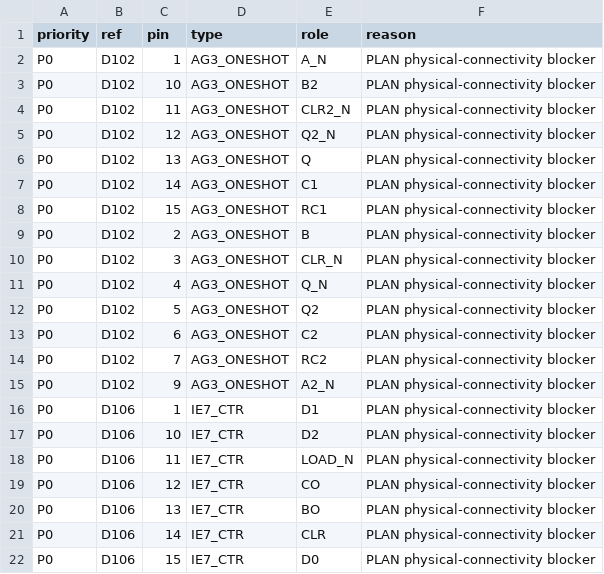
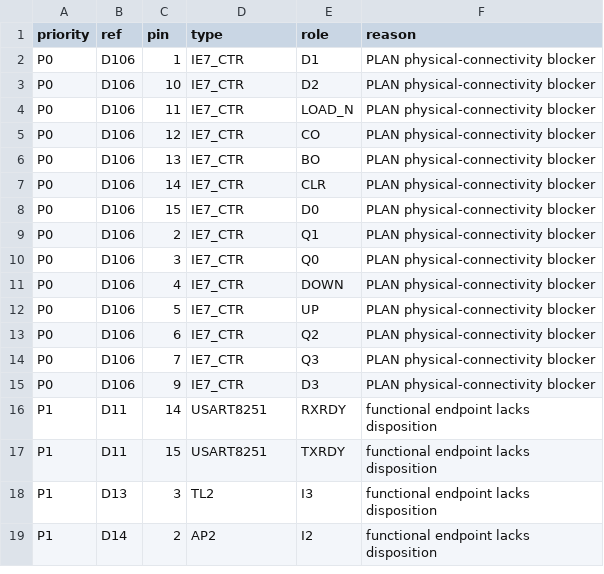
Before and after one commit to ddanila/8080-cosim, a CSV file: docs/main-board-unresolved-endpoints.csv, drawn as a sheet; only a part is shown; the shorter side is filled out with more unchanged rows.

```diff
--- a/docs/main-board-unresolved-endpoints.csv
+++ b/docs/main-board-unresolved-endpoints.csv
@@ -1,16 +1,2 @@
 priority,ref,pin,type,role,reason
-P0,D102,1,AG3_ONESHOT,A_N,PLAN physical-connectivity blocker
-P0,D102,10,AG3_ONESHOT,B2,PLAN physical-connectivity blocker
-P0,D102,11,AG3_ONESHOT,CLR2_N,PLAN physical-connectivity blocker
-P0,D102,12,AG3_ONESHOT,Q2_N,PLAN physical-connectivity blocker
-P0,D102,13,AG3_ONESHOT,Q,PLAN physical-connectivity blocker
-P0,D102,14,AG3_ONESHOT,C1,PLAN physical-connectivity blocker
-P0,D102,15,AG3_ONESHOT,RC1,PLAN physical-connectivity blocker
-P0,D102,2,AG3_ONESHOT,B,PLAN physical-connectivity blocker
-P0,D102,3,AG3_ONESHOT,CLR_N,PLAN physical-connectivity blocker
-P0,D102,4,AG3_ONESHOT,Q_N,PLAN physical-connectivity blocker
-P0,D102,5,AG3_ONESHOT,Q2,PLAN physical-connectivity blocker
-P0,D102,6,AG3_ONESHOT,C2,PLAN physical-connectivity blocker
-P0,D102,7,AG3_ONESHOT,RC2,PLAN physical-connectivity blocker
-P0,D102,9,AG3_ONESHOT,A2_N,PLAN physical-connectivity blocker
 P0,D106,1,IE7_CTR,D1,PLAN physical-connectivity blocker
```
Also changed, not shown: 10 other files.
